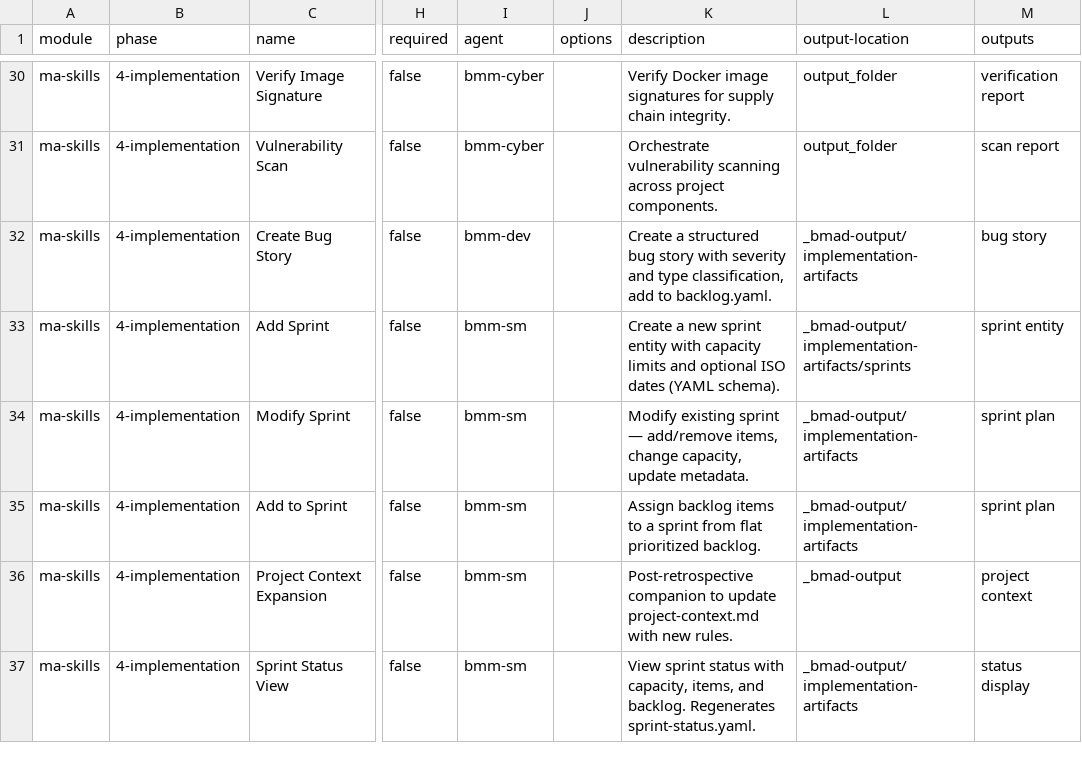
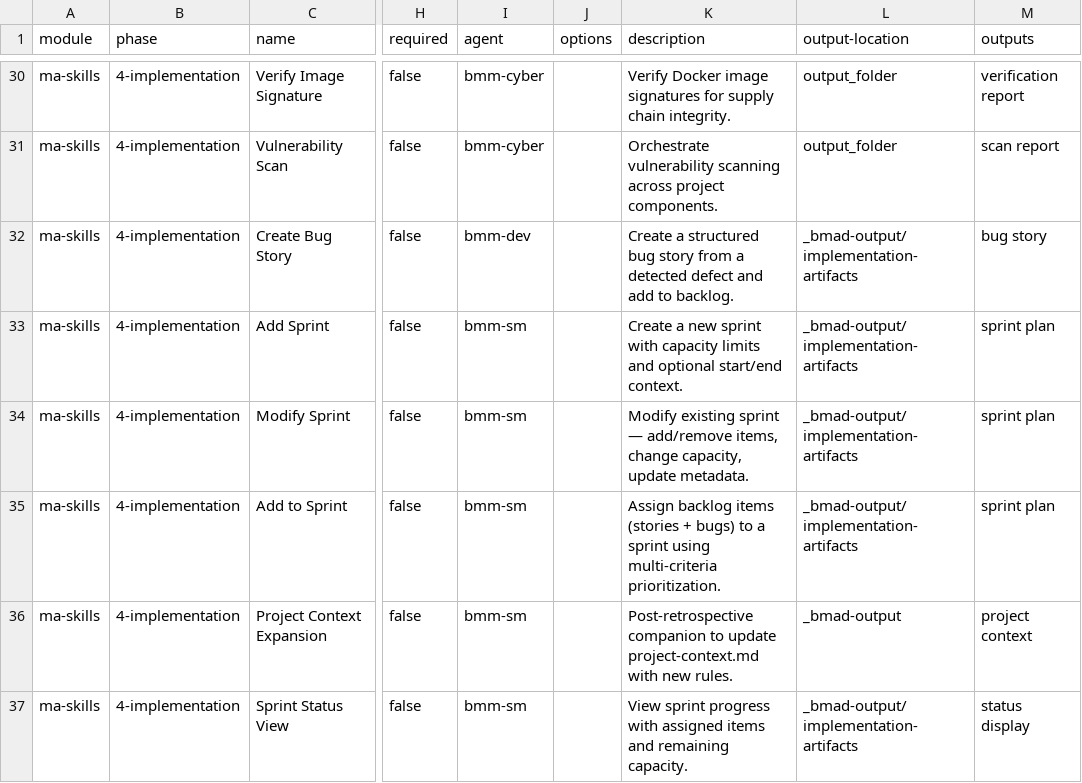
Before and after one commit to mayafit/AI_Agents, a CSV file: lib/bmad-extension/module-help.csv, drawn as a sheet; only a part is shown, gaps mark what is left out; the diff covers the shown part only; the diff names each change by its address in the sheet, - before the commit and + after, or states it on an @@ line.

```diff
--- a/lib/bmad-extension/module-help.csv
+++ b/lib/bmad-extension/module-help.csv
-K32 (description): …bug story with severity and type classification, add to backlog.yaml.
+K32 (description): …bug story from a detected defect and add to backlog.
-K33 (description): …new sprint entity with capacity limits and optional ISO dates (YAML schema).
+K33 (description): …new sprint with capacity limits and optional start/end context.
-L33 (output-location): _bmad-output/implementation-artifacts/sprints
+L33 (output-location): _bmad-output/implementation-artifacts
-M33 (outputs): sprint entity
+M33 (outputs): sprint plan
-K35 (description): …backlog items to a sprint from flat prioritized backlog.
+K35 (description): …backlog items (stories + bugs) to a sprint using multi-criteria prioritization.
-K37 (description): View sprint status with capacity, items, and backlog. Regenerates sprint-status.yaml.
+K37 (description): View sprint progress with assigned items and remaining capacity.
```
Also changed, not shown: 17 removed rows elsewhere in this file, 24 other files.
